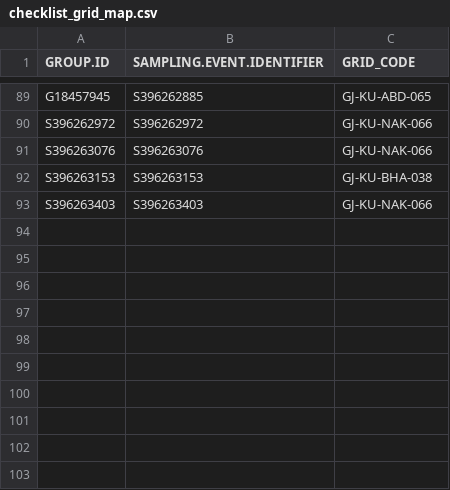
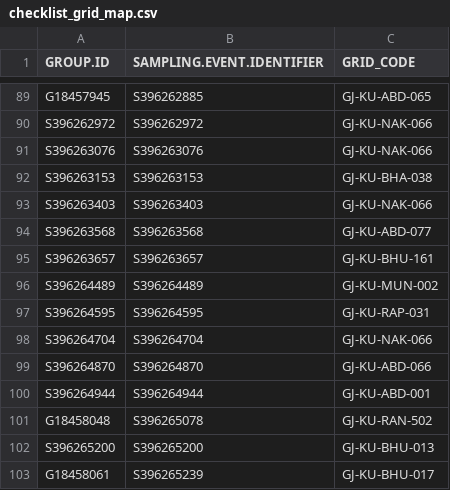
Before and after one commit to birdcountindia/pmc-dashboard, a CSV file: years/2026/checklist_grid_map.csv, drawn as a sheet; only a part is shown, gaps mark what is left out; the diff names each change by its address in the sheet, - before the commit and + after, or states it on an @@ line.

```diff
--- a/years/2026/checklist_grid_map.csv
+++ b/years/2026/checklist_grid_map.csv
+row 94: S396263568 | S396263568 | GJ-KU-ABD-077
+row 95: S396263657 | S396263657 | GJ-KU-BHU-161
+row 96: S396264489 | S396264489 | GJ-KU-MUN-002
+row 97: S396264595 | S396264595 | GJ-KU-RAP-031
+row 98: S396264704 | S396264704 | GJ-KU-NAK-066
+row 99: S396264870 | S396264870 | GJ-KU-ABD-066
+row 100: S396264944 | S396264944 | GJ-KU-ABD-001
+row 101: G18458048 | S396265078 | GJ-KU-RAN-502
+row 102: S396265200 | S396265200 | GJ-KU-BHU-013
+row 103: G18458061 | S396265239 | GJ-KU-BHU-017
```
Also changed, not shown: years/2026/nonprotocol/checklist_grid_map.csv, years/2026/protocol/checklist_grid_map.csv, 33 other files.
